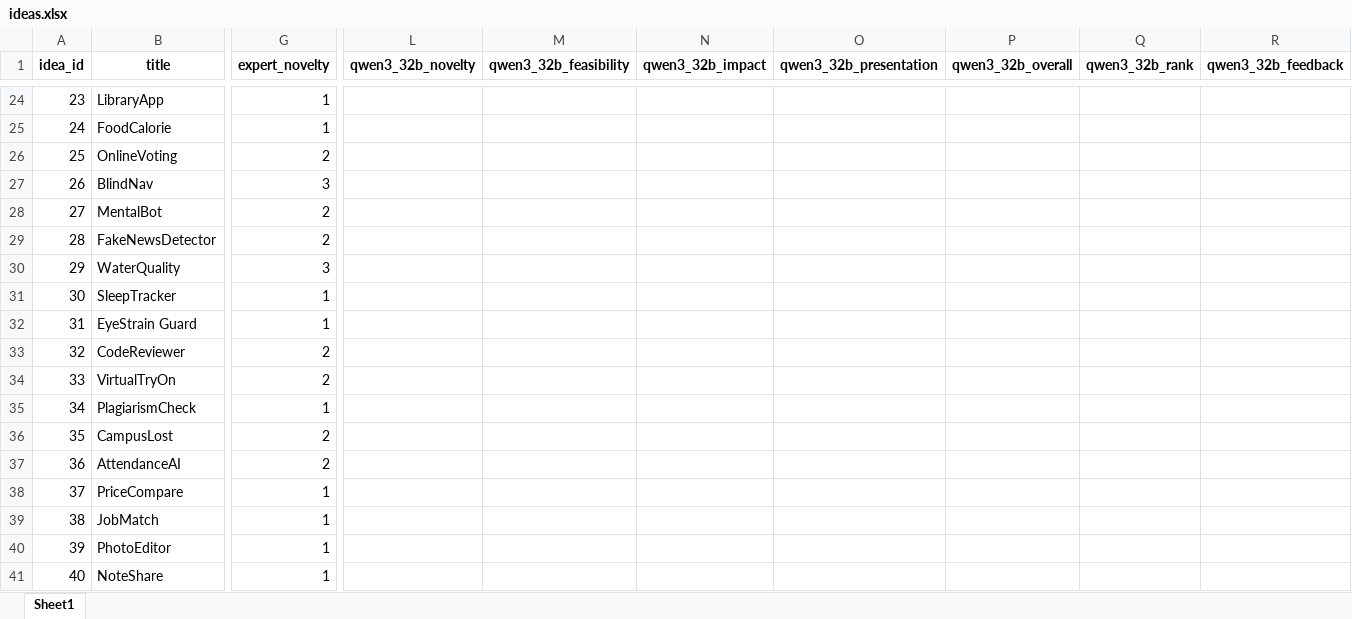
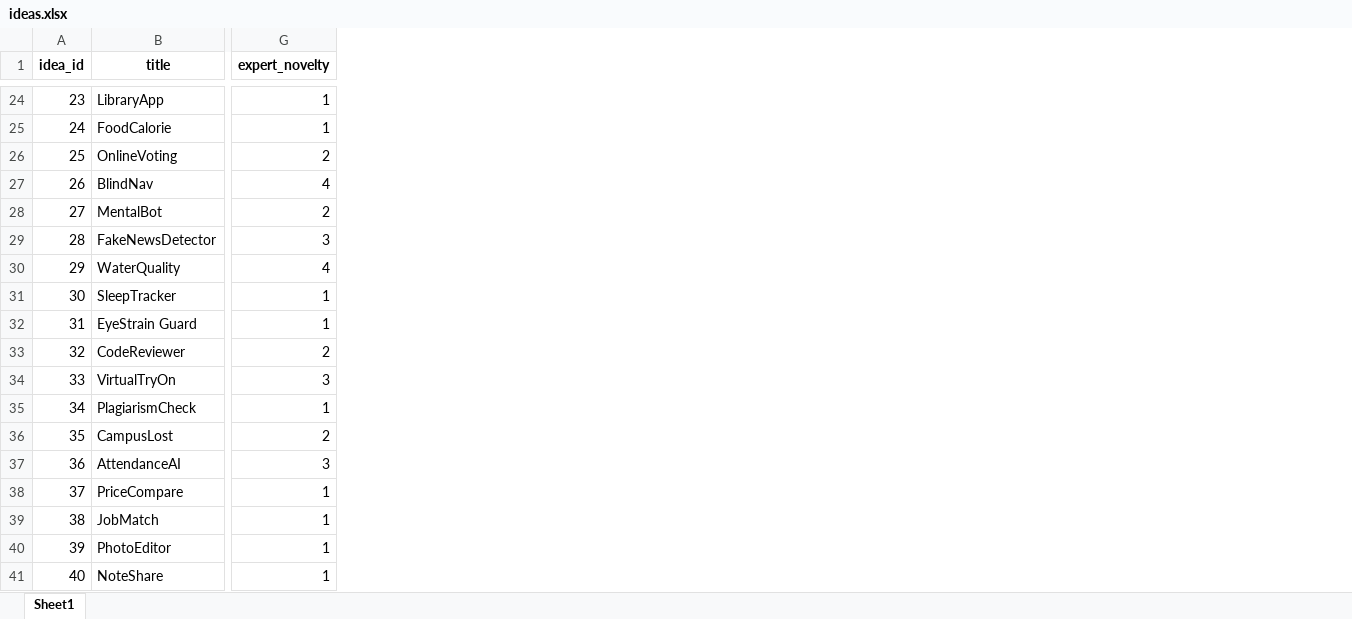
Before and after one commit to Divyaaravichandran/IdeaEvaluatorAI, an Excel workbook: ideas.xlsx, sheet Sheet1, drawn as a sheet; only a part is shown, gaps mark what is left out; values as stored, in another font and other column widths than the file's, no borders; removed rows and columns are numbered as before the commit, all else as after; the diff covers the shown part only; the diff names each change by its address in the sheet, - before the commit and + after, or states it on an @@ line.

Commit message:
Additional ideas added and scored by LLMs

```diff
--- a/ideas.xlsx (sheet Sheet1)
+++ b/ideas.xlsx (sheet Sheet1)
-column L (qwen3_32b_novelty), empty
-column M (qwen3_32b_feasibility), empty
-column N (qwen3_32b_impact), empty
-column O (qwen3_32b_presentation), empty
-column P (qwen3_32b_overall), empty
-column Q (qwen3_32b_rank), empty
-column R (qwen3_32b_feedback), empty
-G27 (expert_novelty): 3
+G27 (expert_novelty): 4
-G29 (expert_novelty): 2
+G29 (expert_novelty): 3
-G30 (expert_novelty): 3
+G30 (expert_novelty): 4
-G34 (expert_novelty): 2
+G34 (expert_novelty): 3
-G37 (expert_novelty): 2
+G37 (expert_novelty): 3
```
Also changed, not shown: 70 added rows, 19 added columns, 9 removed columns and 38 edited cells elsewhere in this sheet, ideas_scored.xlsx, 1 other file.
